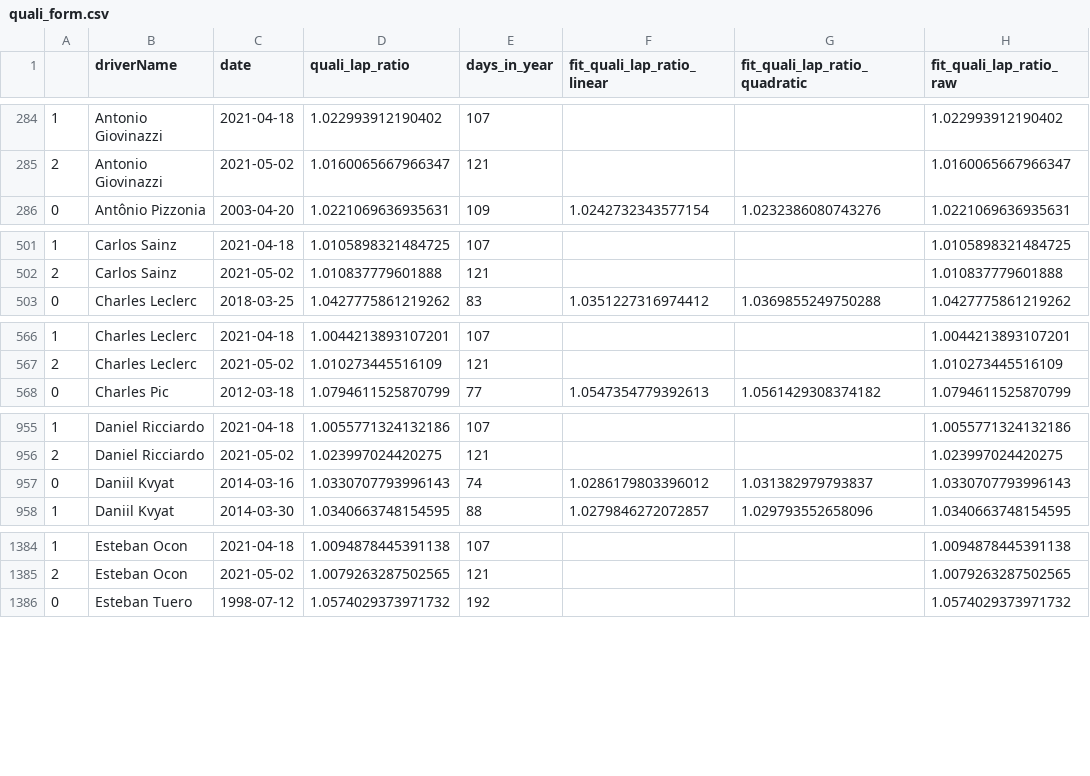
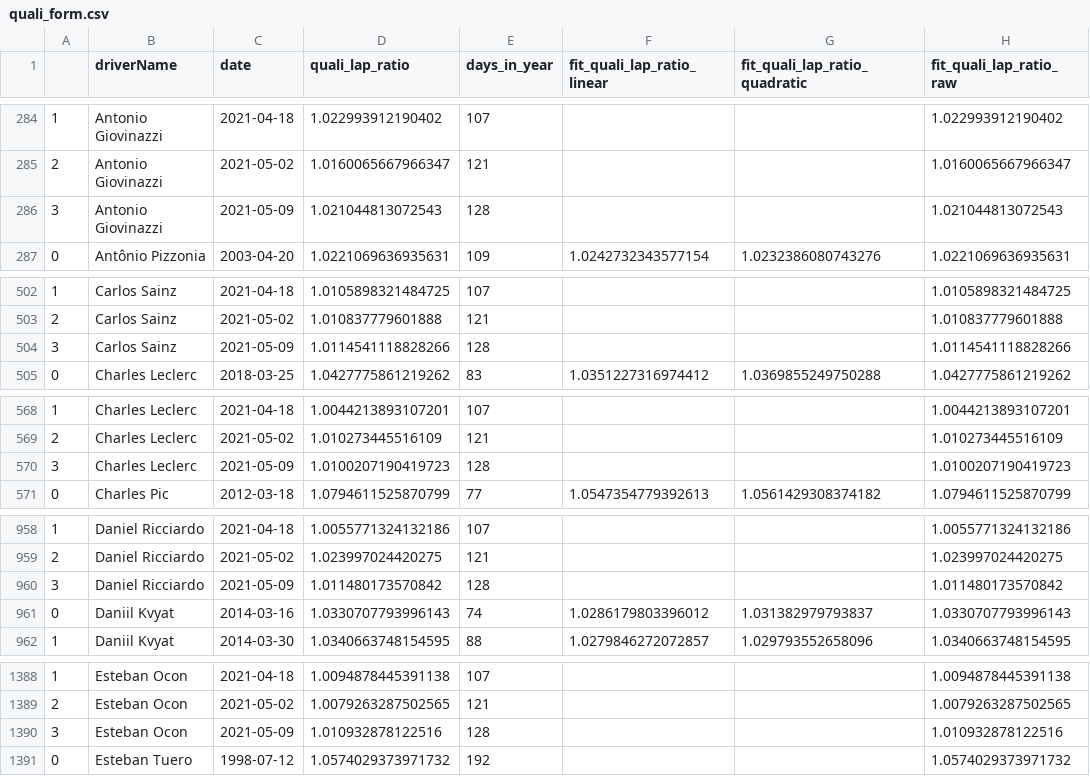
Before and after one commit to abcdefg781/f1.github.io, a CSV file: f1db_csv/quali_form.csv, drawn as a sheet; only a part is shown, gaps mark what is left out; the diff covers the shown part only; the diff names each change by its address in the sheet, - before the commit and + after, or states it on an @@ line.

```diff
--- a/f1db_csv/quali_form.csv
+++ b/f1db_csv/quali_form.csv
+row 286: 3 | Antonio Giovinazzi | 2021-05-09 | 1.021044813072543 | 128 |  |  | 1.021044813072543
+row 504: 3 | Carlos Sainz | 2021-05-09 | 1.0114541118828266 | 128 |  |  | 1.0114541118828266
+row 570: 3 | Charles Leclerc | 2021-05-09 | 1.0100207190419723 | 128 |  |  | 1.0100207190419723
+row 960: 3 | Daniel Ricciardo | 2021-05-09 | 1.011480173570842 | 128 |  |  | 1.011480173570842
+row 1390: 3 | Esteban Ocon | 2021-05-09 | 1.010932878122516 | 128 |  |  | 1.010932878122516
```
Also changed, not shown: 15 added rows elsewhere in this file, f1db_csv/driver_history.csv, f1db_csv/min_laps.csv, 2 other files.
